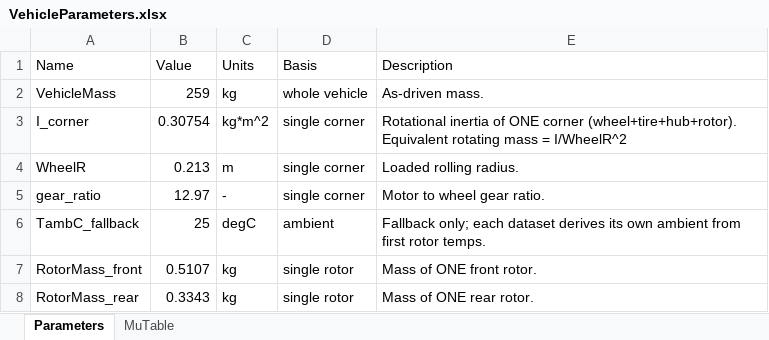
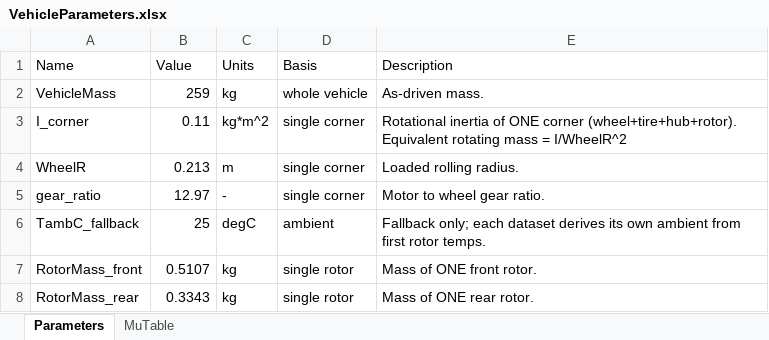
Before and after one commit to OliverO963/RIT-Brake-System-Analysis, an Excel workbook: VehicleParameters.xlsx, sheet Parameters, drawn as a sheet; only a part is shown; values as stored, in another font and other column widths than the file's, no borders; the diff names each change by its address in the sheet, - before the commit and + after, or states it on an @@ line.

```diff
--- a/VehicleParameters.xlsx (sheet Parameters)
+++ b/VehicleParameters.xlsx (sheet Parameters)
-B3 (Value): 0.30754
+B3 (Value): 0.11
```
Also changed, not shown: 16 other files.
